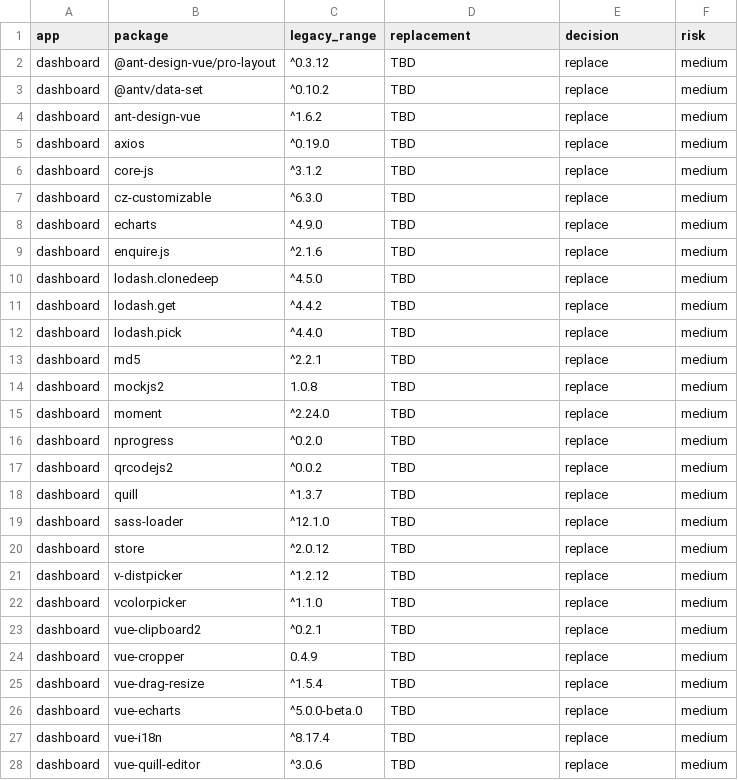
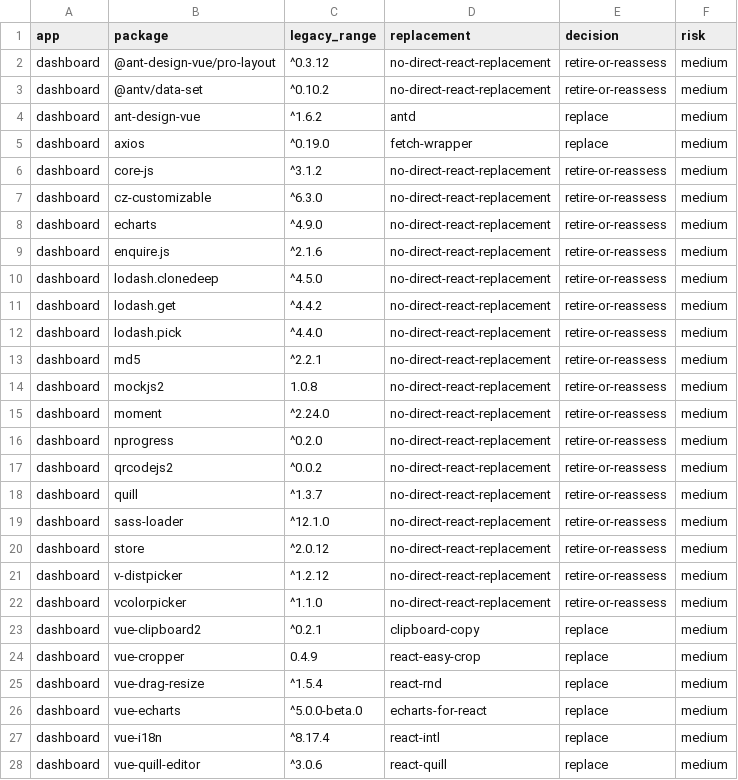
Before and after one commit to liangzpjames/Mochat-go, a CSV file: docs/handle/frontend-audit/dependencies.csv, drawn as a sheet; only a part is shown; the diff covers the shown part only.

```diff
--- a/docs/handle/frontend-audit/dependencies.csv
+++ b/docs/handle/frontend-audit/dependencies.csv
@@ -1,28 +1,28 @@
 app,package,legacy_range,replacement,decision,risk
-dashboard,@ant-design-vue/pro-layout,^0.3.12,TBD,replace,medium
-dashboard,@antv/data-set,^0.10.2,TBD,replace,medium
-dashboard,ant-design-vue,^1.6.2,TBD,replace,medium
-dashboard,axios,^0.19.0,TBD,replace,medium
-dashboard,core-js,^3.1.2,TBD,replace,medium
-dashboard,cz-customizable,^6.3.0,TBD,replace,medium
-dashboard,echarts,^4.9.0,TBD,replace,medium
-dashboard,enquire.js,^2.1.6,TBD,replace,medium
-dashboard,lodash.clonedeep,^4.5.0,TBD,replace,medium
-dashboard,lodash.get,^4.4.2,TBD,replace,medium
-dashboard,lodash.pick,^4.4.0,TBD,replace,medium
-dashboard,md5,^2.2.1,TBD,replace,medium
-dashboard,mockjs2,1.0.8,TBD,replace,medium
-dashboard,moment,^2.24.0,TBD,replace,medium
-dashboard,nprogress,^0.2.0,TBD,replace,medium
-dashboard,qrcodejs2,^0.0.2,TBD,replace,medium
-dashboard,quill,^1.3.7,TBD,replace,medium
-dashboard,sass-loader,^12.1.0,TBD,replace,medium
-dashboard,store,^2.0.12,TBD,replace,medium
-dashboard,v-distpicker,^1.2.12,TBD,replace,medium
-dashboard,vcolorpicker,^1.1.0,TBD,replace,medium
-dashboard,vue-clipboard2,^0.2.1,TBD,replace,medium
-dashboard,vue-cropper,0.4.9,TBD,replace,medium
-dashboard,vue-drag-resize,^1.5.4,TBD,replace,medium
-dashboard,vue-echarts,^5.0.0-beta.0,TBD,replace,medium
-dashboard,vue-i18n,^8.17.4,TBD,replace,medium
-dashboard,vue-quill-editor,^3.0.6,TBD,replace,medium
+dashboard,@ant-design-vue/pro-layout,^0.3.12,no-direct-react-replacement,retire-or-reassess,medium
+dashboard,@antv/data-set,^0.10.2,no-direct-react-replacement,retire-or-reassess,medium
+dashboard,ant-design-vue,^1.6.2,antd,replace,medium
+dashboard,axios,^0.19.0,fetch-wrapper,replace,medium
+dashboard,core-js,^3.1.2,no-direct-react-replacement,retire-or-reassess,medium
+dashboard,cz-customizable,^6.3.0,no-direct-react-replacement,retire-or-reassess,medium
+dashboard,echarts,^4.9.0,no-direct-react-replacement,retire-or-reassess,medium
+dashboard,enquire.js,^2.1.6,no-direct-react-replacement,retire-or-reassess,medium
+dashboard,lodash.clonedeep,^4.5.0,no-direct-react-replacement,retire-or-reassess,medium
+dashboard,lodash.get,^4.4.2,no-direct-react-replacement,retire-or-reassess,medium
+dashboard,lodash.pick,^4.4.0,no-direct-react-replacement,retire-or-reassess,medium
+dashboard,md5,^2.2.1,no-direct-react-replacement,retire-or-reassess,medium
+dashboard,mockjs2,1.0.8,no-direct-react-replacement,retire-or-reassess,medium
+dashboard,moment,^2.24.0,no-direct-react-replacement,retire-or-reassess,medium
+dashboard,nprogress,^0.2.0,no-direct-react-replacement,retire-or-reassess,medium
+dashboard,qrcodejs2,^0.0.2,no-direct-react-replacement,retire-or-reassess,medium
+dashboard,quill,^1.3.7,no-direct-react-replacement,retire-or-reassess,medium
+dashboard,sass-loader,^12.1.0,no-direct-react-replacement,retire-or-reassess,medium
+dashboard,store,^2.0.12,no-direct-react-replacement,retire-or-reassess,medium
+dashboard,v-distpicker,^1.2.12,no-direct-react-replacement,retire-or-reassess,medium
+dashboard,vcolorpicker,^1.1.0,no-direct-react-replacement,retire-or-reassess,medium
+dashboard,vue-clipboard2,^0.2.1,clipboard-copy,replace,medium
+dashboard,vue-cropper,0.4.9,react-easy-crop,replace,medium
+dashboard,vue-drag-resize,^1.5.4,react-rnd,replace,medium
+dashboard,vue-echarts,^5.0.0-beta.0,echarts-for-react,replace,medium
+dashboard,vue-i18n,^8.17.4,react-intl,replace,medium
+dashboard,vue-quill-editor,^3.0.6,react-quill,replace,medium
```
Also changed, not shown: 39 edited cells elsewhere in this file, docs/handle/frontend-audit/assets.csv, docs/handle/frontend-audit/permissions.csv, 10 other files.
